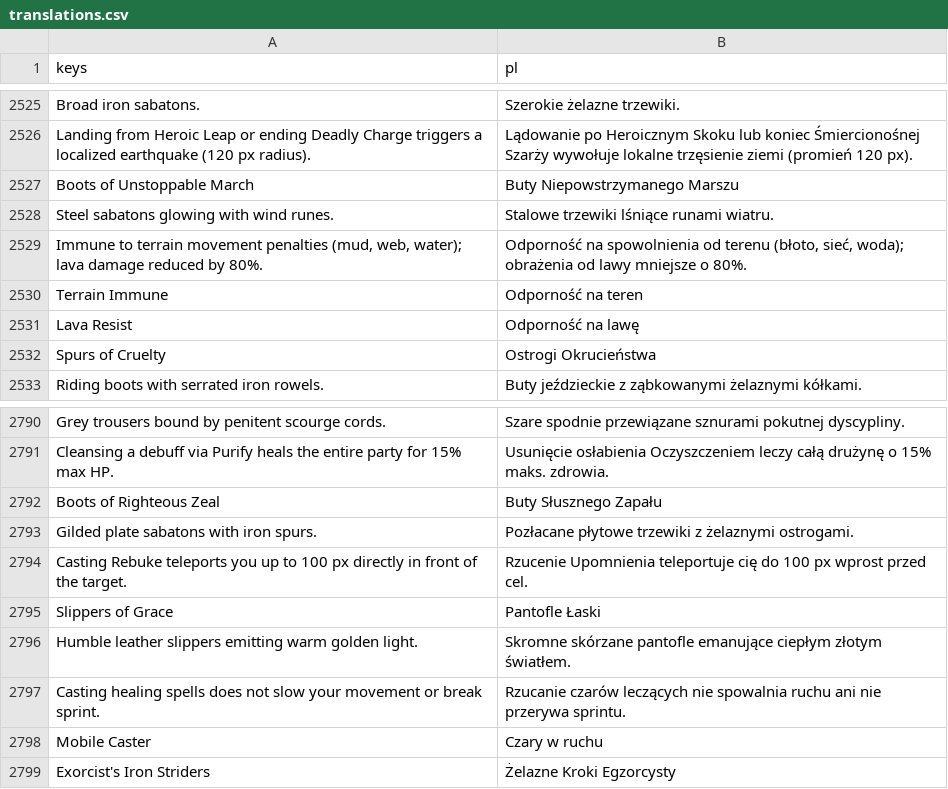
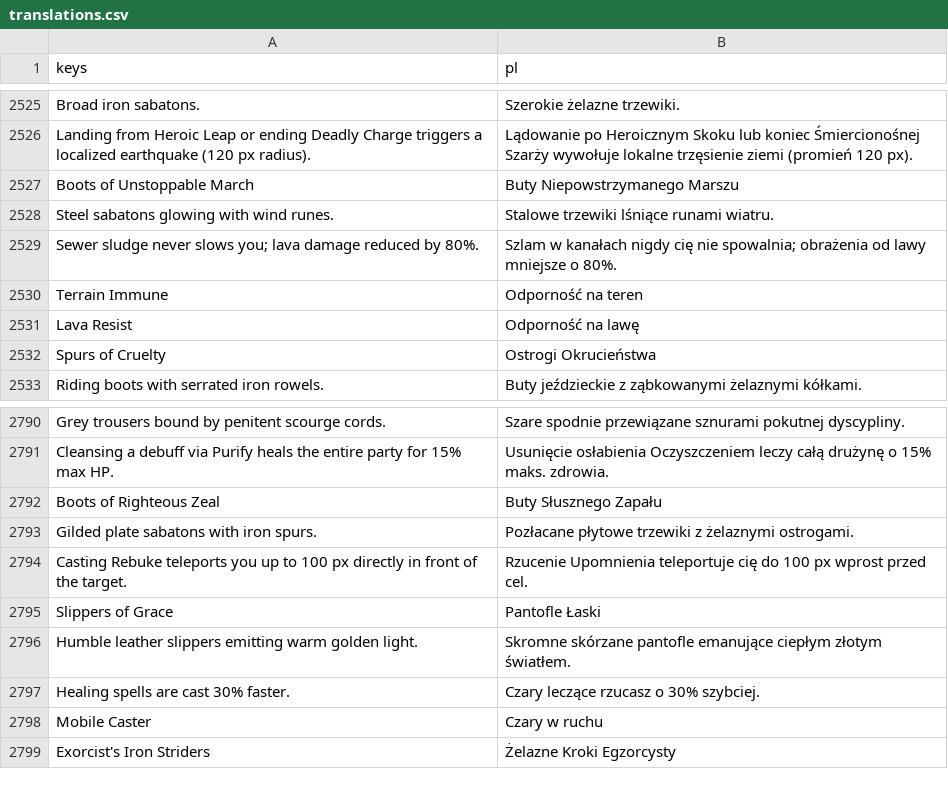
Before and after one commit to K-u-r-c/funtasy, a CSV file: data/i18n/translations.csv, drawn as a sheet; only a part is shown, gaps mark what is left out.

```diff
--- a/data/i18n/translations.csv
+++ b/data/i18n/translations.csv
@@ -3578,3 +3578,3 @@ Boots of Unstoppable March,Buty Niepowstrzymanego Marszu
 Steel sabatons glowing with wind runes.,Stalowe trzewiki lśniące runami wiatru.
-"Immune to terrain movement penalties (mud, web, water); lava damage reduced by 80%.","Odporność na spowolnienia od terenu (błoto, sieć, woda); obrażenia od lawy mniejsze o 80%."
+Sewer sludge never slows you; lava damage reduced by 80%.,Szlam w kanałach nigdy cię nie spowalnia; obrażenia od lawy mniejsze o 80%.
 Terrain Immune,Odporność na teren
@@ -3846,3 +3846,3 @@ Slippers of Grace,Pantofle Łaski
 Humble leather slippers emitting warm golden light.,Skromne skórzane pantofle emanujące ciepłym złotym światłem.
-Casting healing spells does not slow your movement or break sprint.,Rzucanie czarów leczących nie spowalnia ruchu ani nie przerywa sprintu.
+Healing spells are cast 30% faster.,Czary leczące rzucasz o 30% szybciej.
 Mobile Caster,Czary w ruchu
```
Also changed, not shown: 15 other files.
